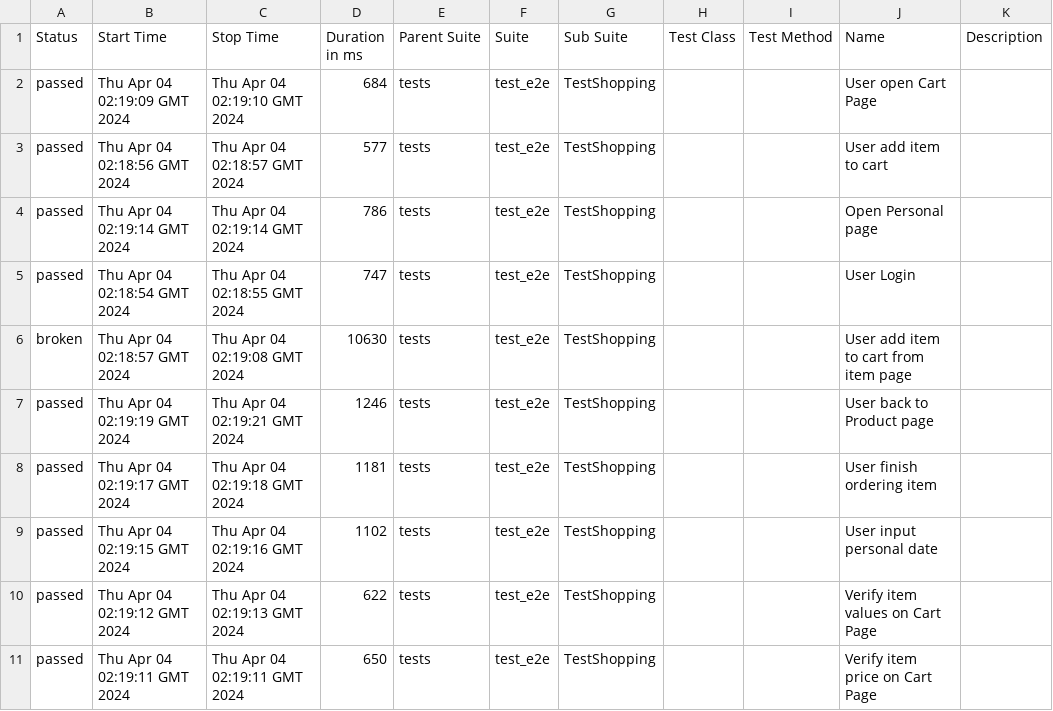
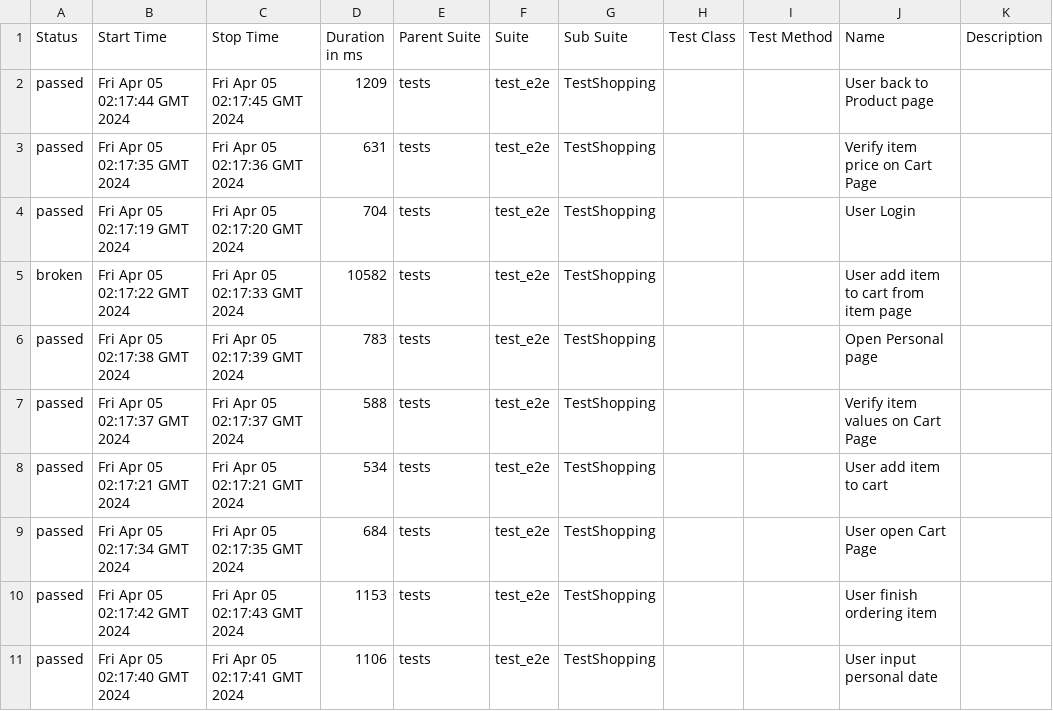
Before and after one commit to dymekkqa/saudemoProject, a CSV file: data/suites.csv, drawn as a sheet.

```diff
--- a/data/suites.csv
+++ b/data/suites.csv
@@ -1,11 +1,11 @@
 "Status","Start Time","Stop Time","Duration in ms","Parent Suite","Suite","Sub Suite","Test Class","Test Method","Name","Description"
-"passed","Thu Apr 04 02:19:09 GMT 2024","Thu Apr 04 02:19:10 GMT 2024","684","tests","test_e2e","TestShopping","","","User open Cart Page",""
-"passed","Thu Apr 04 02:18:56 GMT 2024","Thu Apr 04 02:18:57 GMT 2024","577","tests","test_e2e","TestShopping","","","User add item to cart",""
-"passed","Thu Apr 04 02:19:14 GMT 2024","Thu Apr 04 02:19:14 GMT 2024","786","tests","test_e2e","TestShopping","","","Open Personal page",""
-"passed","Thu Apr 04 02:18:54 GMT 2024","Thu Apr 04 02:18:55 GMT 2024","747","tests","test_e2e","TestShopping","","","User Login",""
-"broken","Thu Apr 04 02:18:57 GMT 2024","Thu Apr 04 02:19:08 GMT 2024","10630","tests","test_e2e","TestShopping","","","User add item to cart from item page",""
-"passed","Thu Apr 04 02:19:19 GMT 2024","Thu Apr 04 02:19:21 GMT 2024","1246","tests","test_e2e","TestShopping","","","User back to Product page",""
-"passed","Thu Apr 04 02:19:17 GMT 2024","Thu Apr 04 02:19:18 GMT 2024","1181","tests","test_e2e","TestShopping","","","User finish ordering item",""
-"passed","Thu Apr 04 02:19:15 GMT 2024","Thu Apr 04 02:19:16 GMT 2024","1102","tests","test_e2e","TestShopping","","","User input personal date",""
-"passed","Thu Apr 04 02:19:12 GMT 2024","Thu Apr 04 02:19:13 GMT 2024","622","tests","test_e2e","TestShopping","","","Verify item values on Cart Page",""
-"passed","Thu Apr 04 02:19:11 GMT 2024","Thu Apr 04 02:19:11 GMT 2024","650","tests","test_e2e","TestShopping","","","Verify item price on Cart Page",""
+"passed","Fri Apr 05 02:17:44 GMT 2024","Fri Apr 05 02:17:45 GMT 2024","1209","tests","test_e2e","TestShopping","","","User back to Product page",""
+"passed","Fri Apr 05 02:17:35 GMT 2024","Fri Apr 05 02:17:36 GMT 2024","631","tests","test_e2e","TestShopping","","","Verify item price on Cart Page",""
+"passed","Fri Apr 05 02:17:19 GMT 2024","Fri Apr 05 02:17:20 GMT 2024","704","tests","test_e2e","TestShopping","","","User Login",""
+"broken","Fri Apr 05 02:17:22 GMT 2024","Fri Apr 05 02:17:33 GMT 2024","10582","tests","test_e2e","TestShopping","","","User add item to cart from item page",""
+"passed","Fri Apr 05 02:17:38 GMT 2024","Fri Apr 05 02:17:39 GMT 2024","783","tests","test_e2e","TestShopping","","","Open Personal page",""
+"passed","Fri Apr 05 02:17:37 GMT 2024","Fri Apr 05 02:17:37 GMT 2024","588","tests","test_e2e","TestShopping","","","Verify item values on Cart Page",""
+"passed","Fri Apr 05 02:17:21 GMT 2024","Fri Apr 05 02:17:21 GMT 2024","534","tests","test_e2e","TestShopping","","","User add item to cart",""
+"passed","Fri Apr 05 02:17:34 GMT 2024","Fri Apr 05 02:17:35 GMT 2024","684","tests","test_e2e","TestShopping","","","User open Cart Page",""
+"passed","Fri Apr 05 02:17:42 GMT 2024","Fri Apr 05 02:17:43 GMT 2024","1153","tests","test_e2e","TestShopping","","","User finish ordering item",""
+"passed","Fri Apr 05 02:17:40 GMT 2024","Fri Apr 05 02:17:41 GMT 2024","1106","tests","test_e2e","TestShopping","","","User input personal date",""
```
Also changed, not shown: 34 other files.
